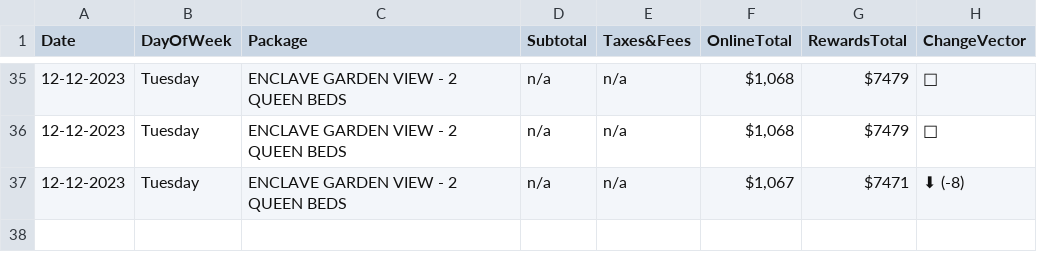
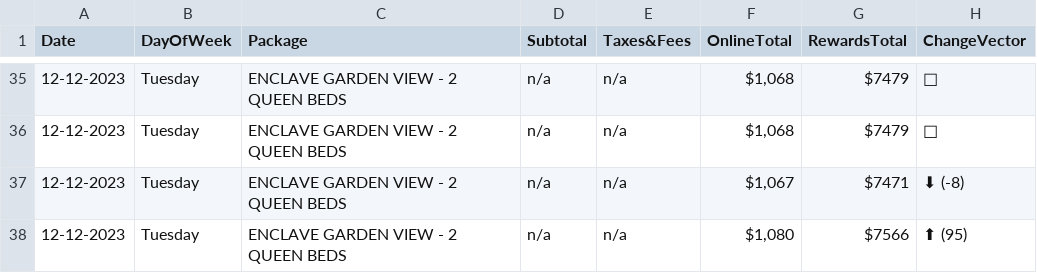
Before and after one commit to pelennio/skiCB_checker, a CSV file: curent_prices/hilton-price.csv, drawn as a sheet; only a part is shown, gaps mark what is left out; the diff names each change by its address in the sheet, - before the commit and + after, or states it on an @@ line.

```diff
--- a/curent_prices/hilton-price.csv
+++ b/curent_prices/hilton-price.csv
+row 38: 12-12-2023 | Tuesday | ENCLAVE GARDEN VIEW - 2 QUEEN BEDS | n/a | n/a | $1,080 | $7566 | ⬆ (95)
```
Also changed, not shown: curent_prices/cbAirbNB.csv, curent_prices/hampton-price.csv, 1 other file.
